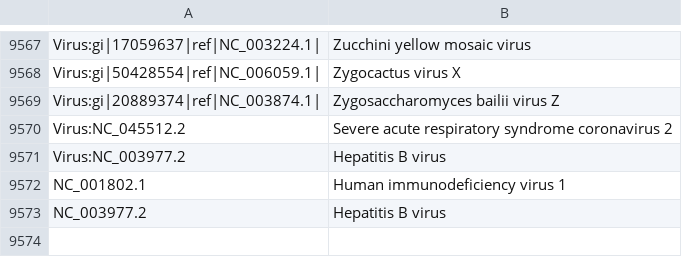
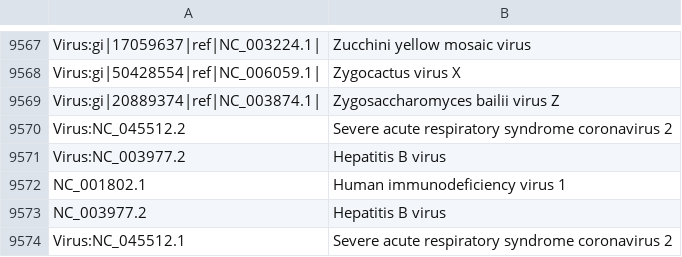
Before and after one commit to aicb-ZhangLabs/Venus, a TSV file: reference_files/virus_chr-ref.tsv, drawn as a sheet; only a part is shown, gaps mark what is left out.

Commit message:
08-17 Updated Virus:NC_045512.1 into Reference

```diff
--- a/reference_files/virus_chr-ref.tsv
+++ b/reference_files/virus_chr-ref.tsv
@@ -9573 +9573,2 @@ NC_001802.1	Human immunodeficiency virus 1
 NC_003977.2	Hepatitis B virus
+Virus:NC_045512.1	Severe acute respiratory syndrome coronavirus 2
```
